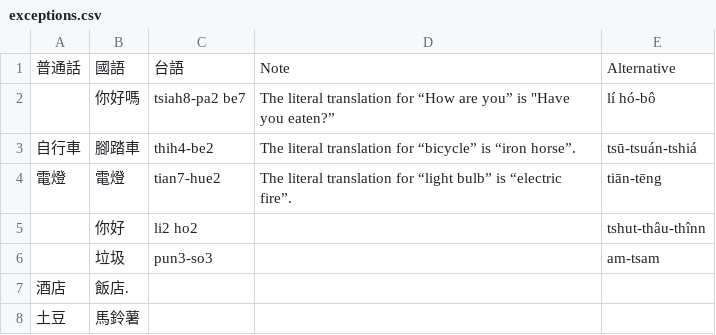
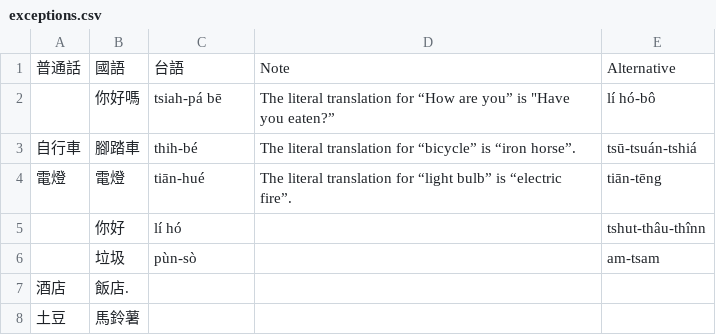
Before and after one commit to taliyah0x0/BobaWay, a CSV file: BobaWay/exceptions.csv, drawn as a sheet; only a part is shown.

```diff
--- a/BobaWay/exceptions.csv
+++ b/BobaWay/exceptions.csv
@@ -1,7 +1,7 @@
 普通話,國語,台語,Note,Alternative
-,你好嗎,tsiah8-pa2 be7,"The literal translation for “How are you” is ""Have you eaten?”",lí hó-bô
-自行車,腳踏車,thih4-be2,The literal translation for “bicycle” is “iron horse”.,tsū-tsuán-tshiá
-電燈,電燈,tian7-hue2,The literal translation for “light bulb” is “electric fire”.,tiān-tēng
-,你好,li2 ho2,,tshut-thâu-thînn
-,垃圾,pun3-so3,,am-tsam
+,你好嗎,tsiah-pá bē,"The literal translation for “How are you” is ""Have you eaten?”",lí hó-bô
+自行車,腳踏車,thih-bé,The literal translation for “bicycle” is “iron horse”.,tsū-tsuán-tshiá
+電燈,電燈,tiān-hué,The literal translation for “light bulb” is “electric fire”.,tiān-tēng
+,你好,lí hó,,tshut-thâu-thînn
+,垃圾,pùn-sò,,am-tsam
 酒店,飯店.,,,
```
Also changed, not shown: 2 other files.
